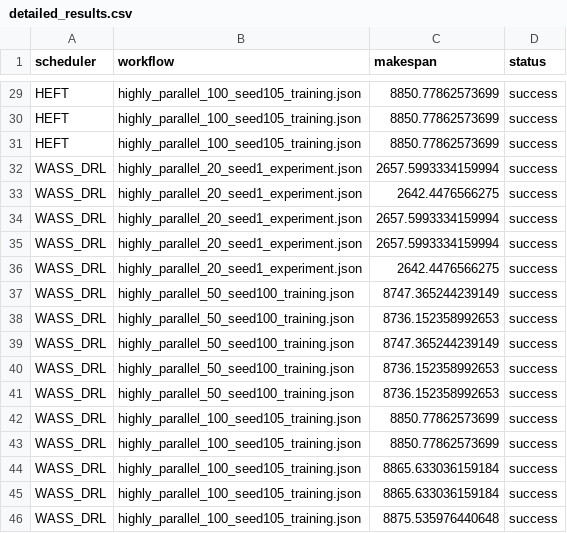
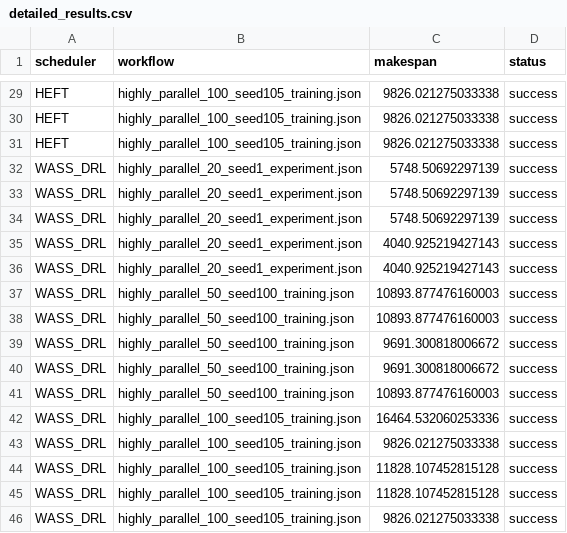
Before and after one commit to TicRAG/wass, a CSV file: results/final_experiments/detailed_results.csv, drawn as a sheet; only a part is shown, gaps mark what is left out; the diff covers the shown part only; the diff names each change by its address in the sheet, - before the commit and + after, or states it on an @@ line.

```diff
--- a/results/final_experiments/detailed_results.csv
+++ b/results/final_experiments/detailed_results.csv
-C29:C31 (makespan): 8850.77862573699
+C29:C31 (makespan): 9826.021275033338
-C32 (makespan): 2657.5993334159994
+C32 (makespan): 5748.50692297139
-C33 (makespan): 2642.4476566275
+C33 (makespan): 5748.50692297139
-C34 (makespan): 2657.5993334159994
+C34 (makespan): 5748.50692297139
-C35 (makespan): 2657.5993334159994
+C35 (makespan): 4040.925219427143
-C36 (makespan): 2642.4476566275
+C36 (makespan): 4040.925219427143
-C37 (makespan): 8747.365244239149
+C37 (makespan): 10893.877476160003
-C38 (makespan): 8736.152358992653
+C38 (makespan): 10893.877476160003
-C39 (makespan): 8747.365244239149
+C39 (makespan): 9691.300818006672
-C40 (makespan): 8736.152358992653
+C40 (makespan): 9691.300818006672
-C41 (makespan): 8736.152358992653
+C41 (makespan): 10893.877476160003
-C42 (makespan): 8850.77862573699
+C42 (makespan): 16464.532060253336
-C43 (makespan): 8850.77862573699
+C43 (makespan): 9826.021275033338
-C44:C45 (makespan): 8865.633036159184
+C44:C45 (makespan): 11828.107452815128
-C46 (makespan): 8875.535976440648
+C46 (makespan): 9826.021275033338
```
Also changed, not shown: 27 edited cells elsewhere in this file, results/final_experiments/summary_results.csv, 4 other files.
